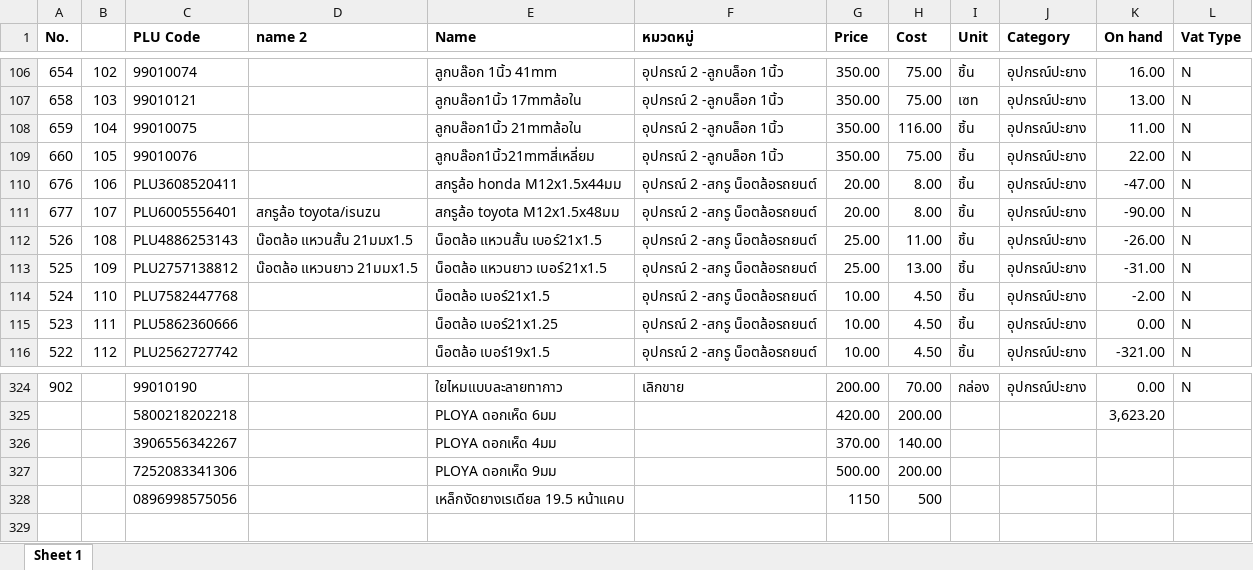
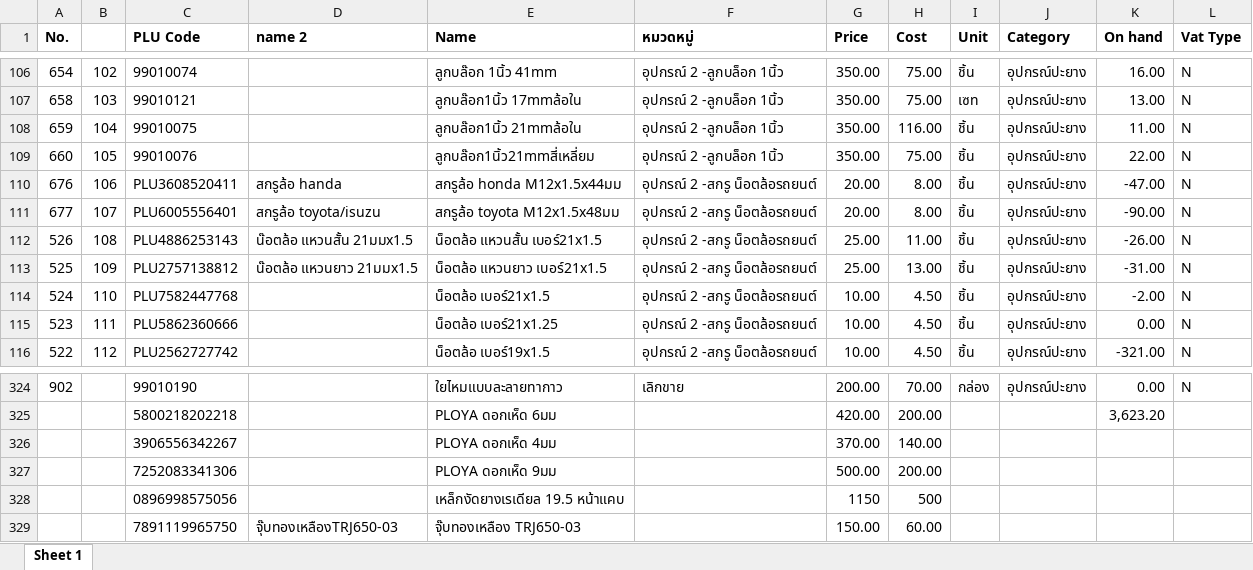
Before and after one commit to pet1486-sys/billing-titans, an Excel workbook: SKU.xlsx, sheet Sheet 1, drawn as a sheet; only a part is shown, gaps mark what is left out; values as stored, in another font and other column widths than the file's, no borders; the diff names each change by its address in the sheet, - before the commit and + after, or states it on an @@ line.

Commit message:
Update Excel file

```diff
--- a/SKU.xlsx (sheet Sheet 1)
+++ b/SKU.xlsx (sheet Sheet 1)
-D110 (name 2): (empty)
+D110 (name 2): สกรูล้อ handa
+row 329:  |  | 7891119965750 | จุ๊บทองเหลืองTRJ650-03 | จุ๊บทองเหลือง TRJ650-03 |  | 150.00 | 60.00
```
